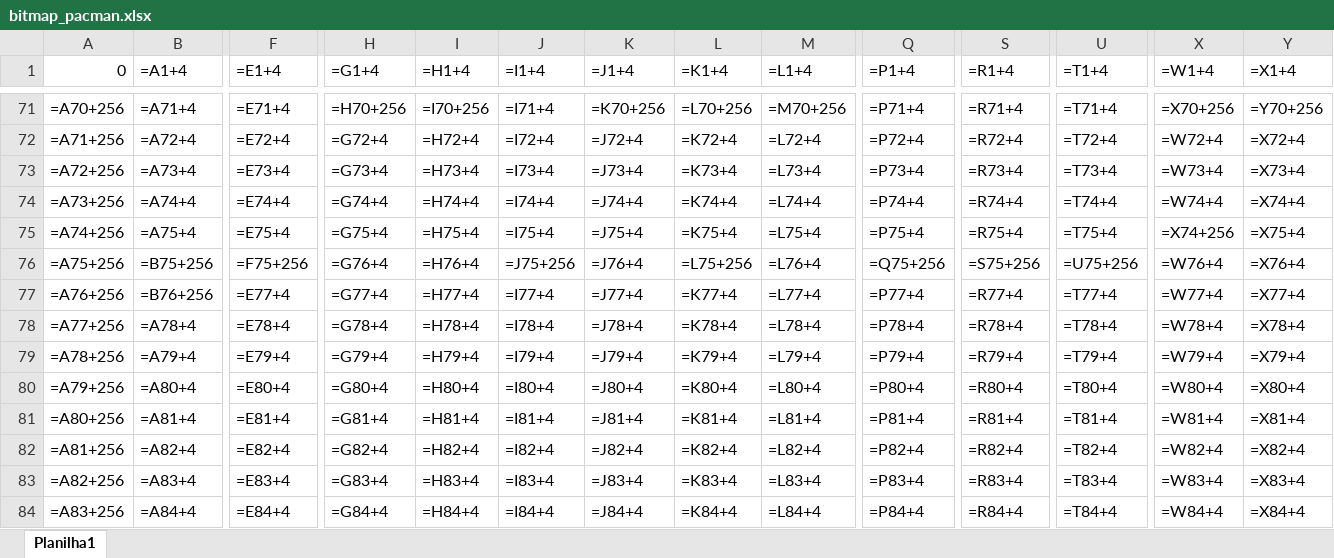
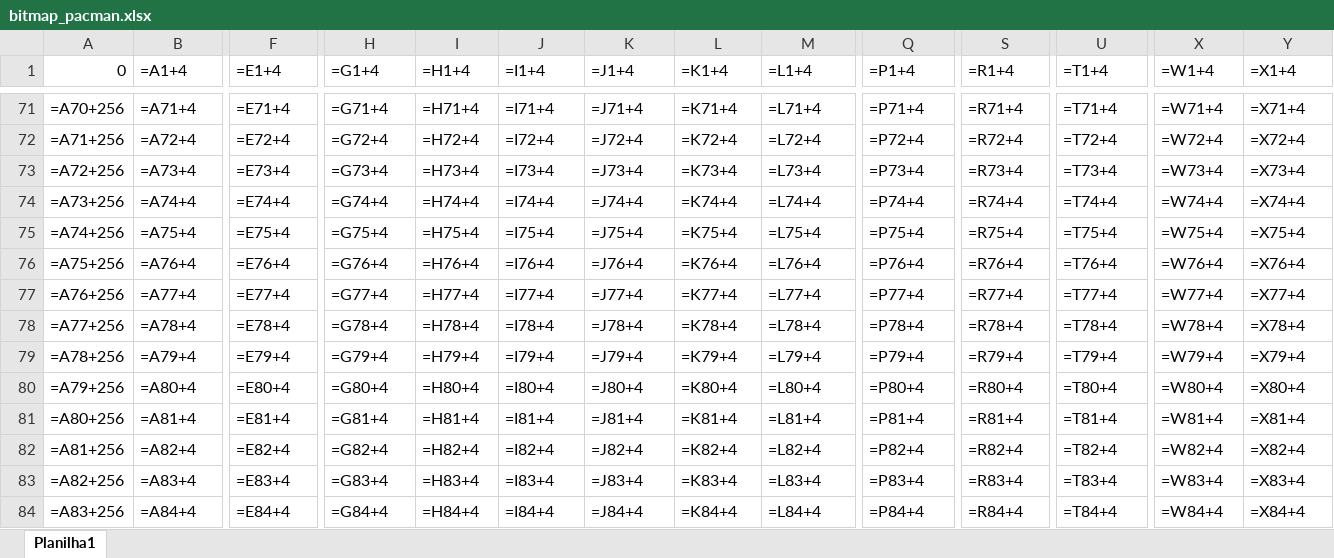
Before and after one commit to IuryTavares/pac_man_assembly, an Excel workbook: bitmap_pacman.xlsx, sheet Planilha1, drawn as a sheet; only a part is shown, gaps mark what is left out; values as stored, in another font and other column widths than the file's, no cell formats; formulas are shown in place of their values; the diff covers the shown part only; the diff names each change by its address in the sheet, - before the commit and + after, or states it on an @@ line.

```diff
--- a/bitmap_pacman.xlsx (sheet Planilha1)
+++ b/bitmap_pacman.xlsx (sheet Planilha1)
-H71 (=G1+4): =H70+256
+H71 (=G1+4): =G71+4
-I71 (=H1+4): =I70+256
+I71 (=H1+4): =H71+4
-K71 (=J1+4): =K70+256
+K71 (=J1+4): =J71+4
-L71 (=K1+4): =L70+256
+L71 (=K1+4): =K71+4
-M71 (=L1+4): =M70+256
+M71 (=L1+4): =L71+4
-X71 (=W1+4): =X70+256
+X71 (=W1+4): =W71+4
-Y71 (=X1+4): =Y70+256
+Y71 (=X1+4): =X71+4
-X75 (=W1+4): =X74+256
+X75 (=W1+4): =W75+4
-B76 (=A1+4): =B75+256
+B76 (=A1+4): =A76+4
-F76 (=E1+4): =F75+256
+F76 (=E1+4): =E76+4
-J76 (=I1+4): =J75+256
+J76 (=I1+4): =I76+4
-L76 (=K1+4): =L75+256
+L76 (=K1+4): =K76+4
-Q76 (=P1+4): =Q75+256
+Q76 (=P1+4): =P76+4
-S76 (=R1+4): =S75+256
+S76 (=R1+4): =R76+4
-U76 (=T1+4): =U75+256
+U76 (=T1+4): =T76+4
-B77 (=A1+4): =B76+256
+B77 (=A1+4): =A77+4
```
Also changed, not shown: 33 edited cells elsewhere in this sheet, cell formats, 1 other file.
